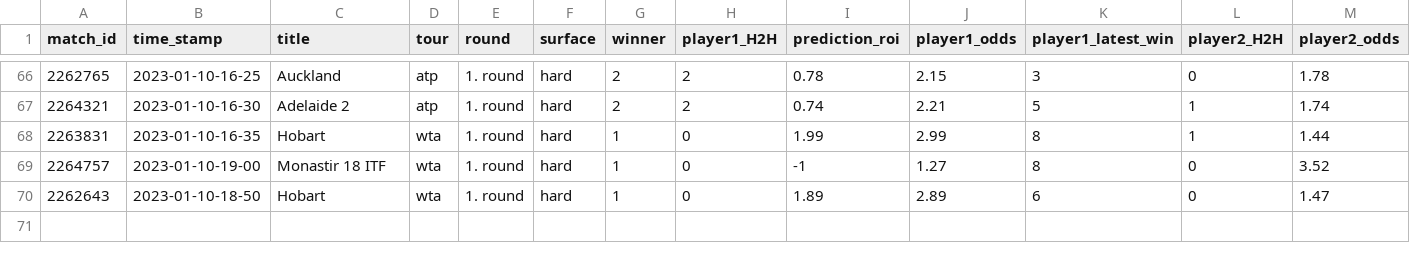
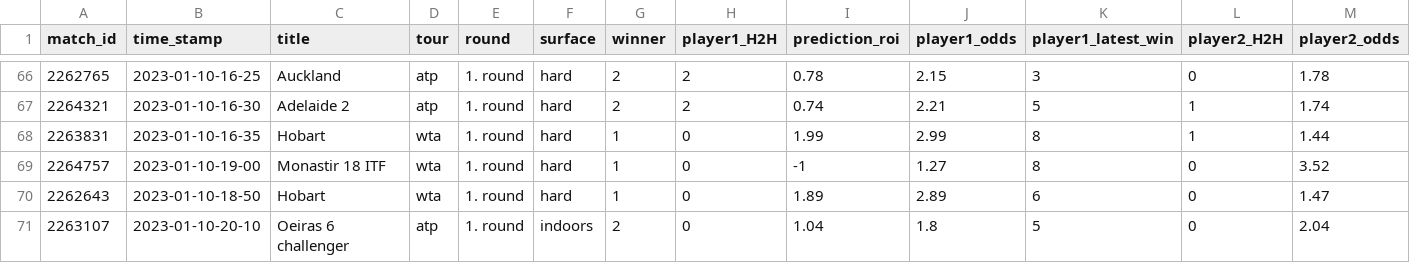
Before and after one commit to ebijun1007/tennis_all_tour_scraper, a CSV file: data/2023-01-09.csv, drawn as a sheet; only a part is shown, gaps mark what is left out; rows hold the shown columns only; the diff names each change by its address in the sheet, - before the commit and + after, or states it on an @@ line.

Commit message:
Update Match Schedules

```diff
--- a/data/2023-01-09.csv
+++ b/data/2023-01-09.csv
+row 71: 2263107 | 2023-01-10-20-10 | Oeiras 6 challenger | atp | 1. round | indoors | 2 | 0 | 1.04 | 1.8 | 5 | 0 | 2.04
```
Also changed, not shown: atp.csv, data/next_48_hours_match.csv, 2 other files.
